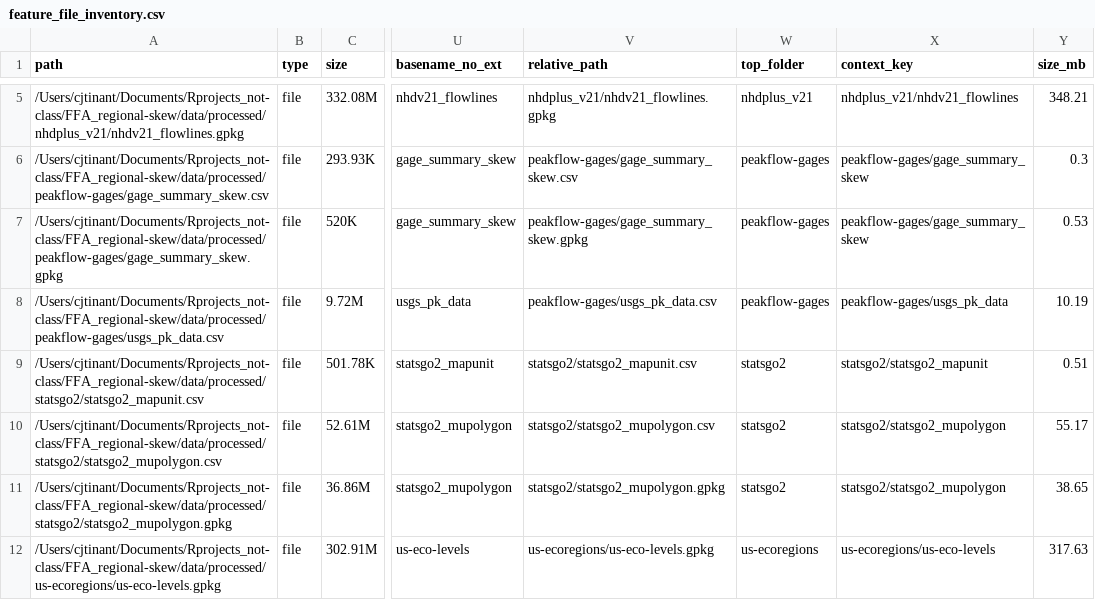
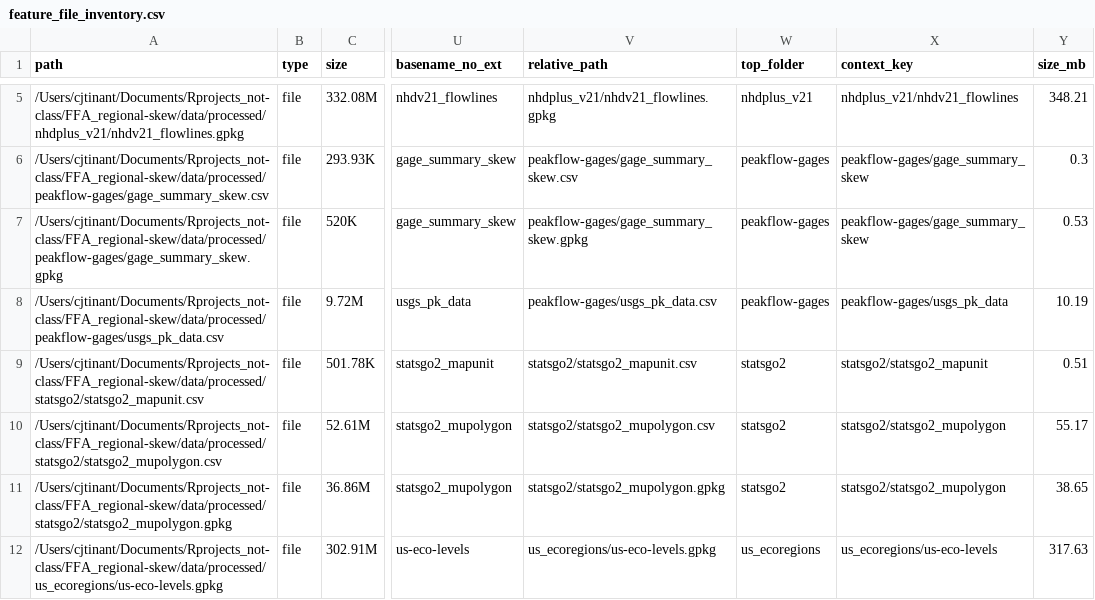
Before and after one commit to cjtinant/FFA_regional-skew, a CSV file: data/log/feature_file_inventory.csv, drawn as a sheet; only a part is shown, gaps mark what is left out; the diff names each change by its address in the sheet, - before the commit and + after, or states it on an @@ line.

```diff
--- a/data/log/feature_file_inventory.csv
+++ b/data/log/feature_file_inventory.csv
-A12 (path): /Users/cjtinant/Documents/Rprojects_not-class/FFA_regional-skew/data/processed/us-ecoregions/us-eco-levels.gpkg
+A12 (path): /Users/cjtinant/Documents/Rprojects_not-class/FFA_regional-skew/data/processed/us_ecoregions/us-eco-levels.gpkg
-V12 (relative_path): us-ecoregions/us-eco-levels.gpkg
+V12 (relative_path): us_ecoregions/us-eco-levels.gpkg
-W12 (top_folder): us-ecoregions
+W12 (top_folder): us_ecoregions
-X12 (context_key): us-ecoregions/us-eco-levels
+X12 (context_key): us_ecoregions/us-eco-levels
```
Also changed, not shown: data/log/summary_processed_data_files.csv, 40 other files.
